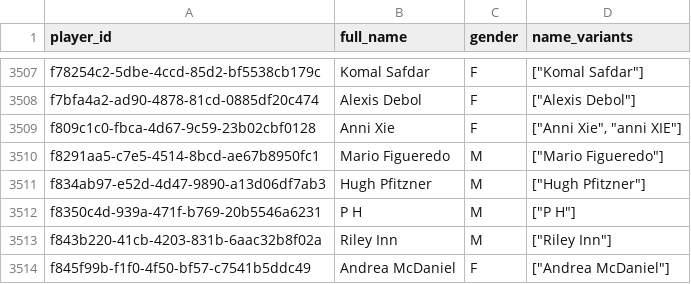
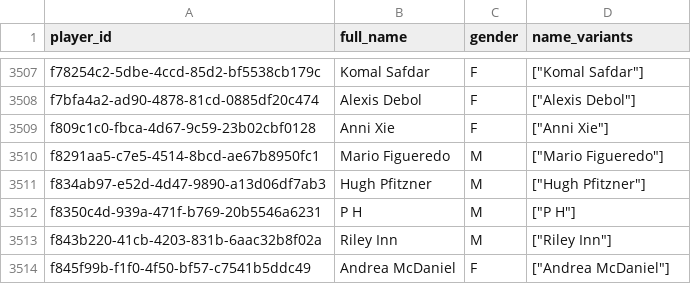
Before and after one commit to chad-murphy-data/pickleball, a CSV file: data/players.csv, drawn as a sheet; only a part is shown, gaps mark what is left out; the diff covers the shown part only.

```diff
--- a/data/players.csv
+++ b/data/players.csv
@@ -3508,3 +3508,3 @@ f78254c2-5dbe-4ccd-85d2-bf5538cb179c,Komal Safdar,F,"[""Komal Safdar""]"
 f7bfa4a2-ad90-4878-81cd-0885df20c474,Alexis Debol,F,"[""Alexis Debol""]"
-f809c1c0-fbca-4d67-9c59-23b02cbf0128,Anni Xie,F,"[""Anni Xie"", ""anni XIE""]"
+f809c1c0-fbca-4d67-9c59-23b02cbf0128,Anni Xie,F,"[""Anni Xie""]"
 f8291aa5-c7e5-4514-8bcd-ae67b8950fc1,Mario Figueredo,M,"[""Mario Figueredo""]"
```
Also changed, not shown: 7 edited cells elsewhere in this file, data/platform_ratings.csv, 5 other files.
